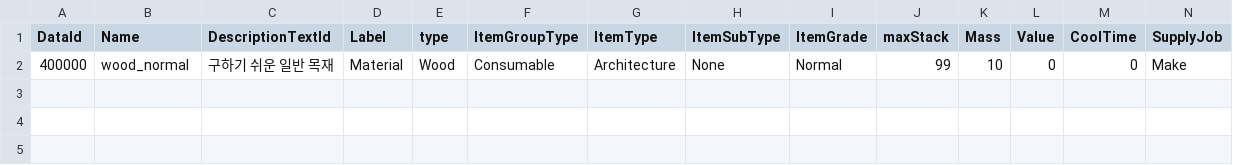
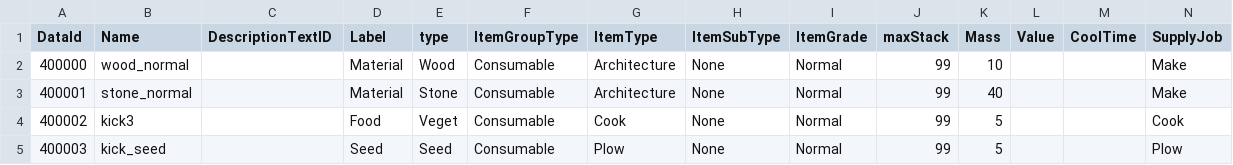
Before and after one commit to dasfee33/ProjectF, a CSV file: ProjectF/Assets/@Resources/Data/ExcelData/Item_ConsumableData.csv, drawn as a sheet.

```diff
--- a/ProjectF/Assets/@Resources/Data/ExcelData/Item_ConsumableData.csv
+++ b/ProjectF/Assets/@Resources/Data/ExcelData/Item_ConsumableData.csv
@@ -1,2 +1,5 @@
-DataId,Name,DescriptionTextId,Label,type,ItemGroupType,ItemType,ItemSubType,ItemGrade,maxStack,Mass,Value,CoolTime,SupplyJob
-400000,wood_normal,구하기 쉬운 일반 목재,Material,Wood,Consumable,Architecture,None,Normal,99,10,0,0,Make
+DataId,Name,DescriptionTextID,Label,type,ItemGroupType,ItemType,ItemSubType,ItemGrade,maxStack,Mass,Value,CoolTime,SupplyJob
+400000,wood_normal,,Material,Wood,Consumable,Architecture,None,Normal,99,10,,,Make
+400001,stone_normal,,Material,Stone,Consumable,Architecture,None,Normal,99,40,,,Make
+400002,kick3,,Food,Veget,Consumable,Cook,None,Normal,99,5,,,Cook
+400003,kick_seed,,Seed,Seed,Consumable,Plow,None,Normal,99,5,,,Plow
```
Also changed, not shown: ProjectF/Assets/@Resources/Data/ExcelData/EnvData.csv, ProjectF/Assets/@Resources/Data/ExcelData/StructureData.csv, 51 other files.
